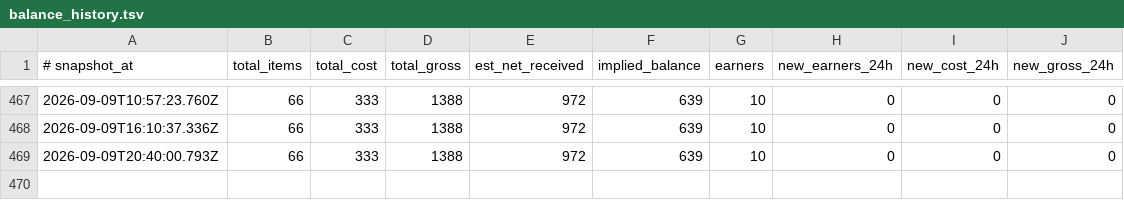
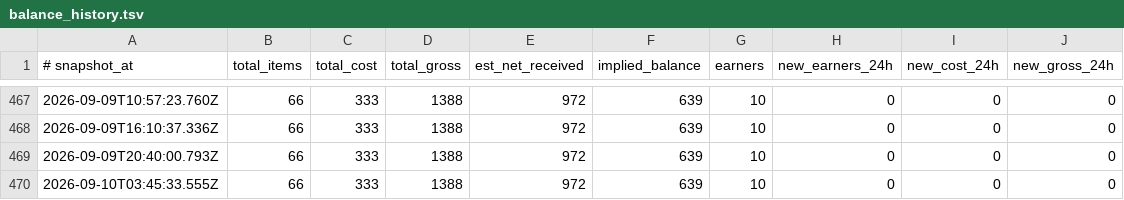
Before and after one commit to eliolatifllari513-coder/sn-monetization-runtime, a TSV file: data/ledger/balance_history.tsv, drawn as a sheet; only a part is shown, gaps mark what is left out.

```diff
--- a/data/ledger/balance_history.tsv
+++ b/data/ledger/balance_history.tsv
@@ -469 +469,2 @@
 2026-09-09T20:40:00.793Z	66	333	1388	972	639	10	0	0	0
+2026-09-10T03:45:33.555Z	66	333	1388	972	639	10	0	0	0
```
Also changed, not shown: data/ledger/earnings_log.tsv, 3 other files.
